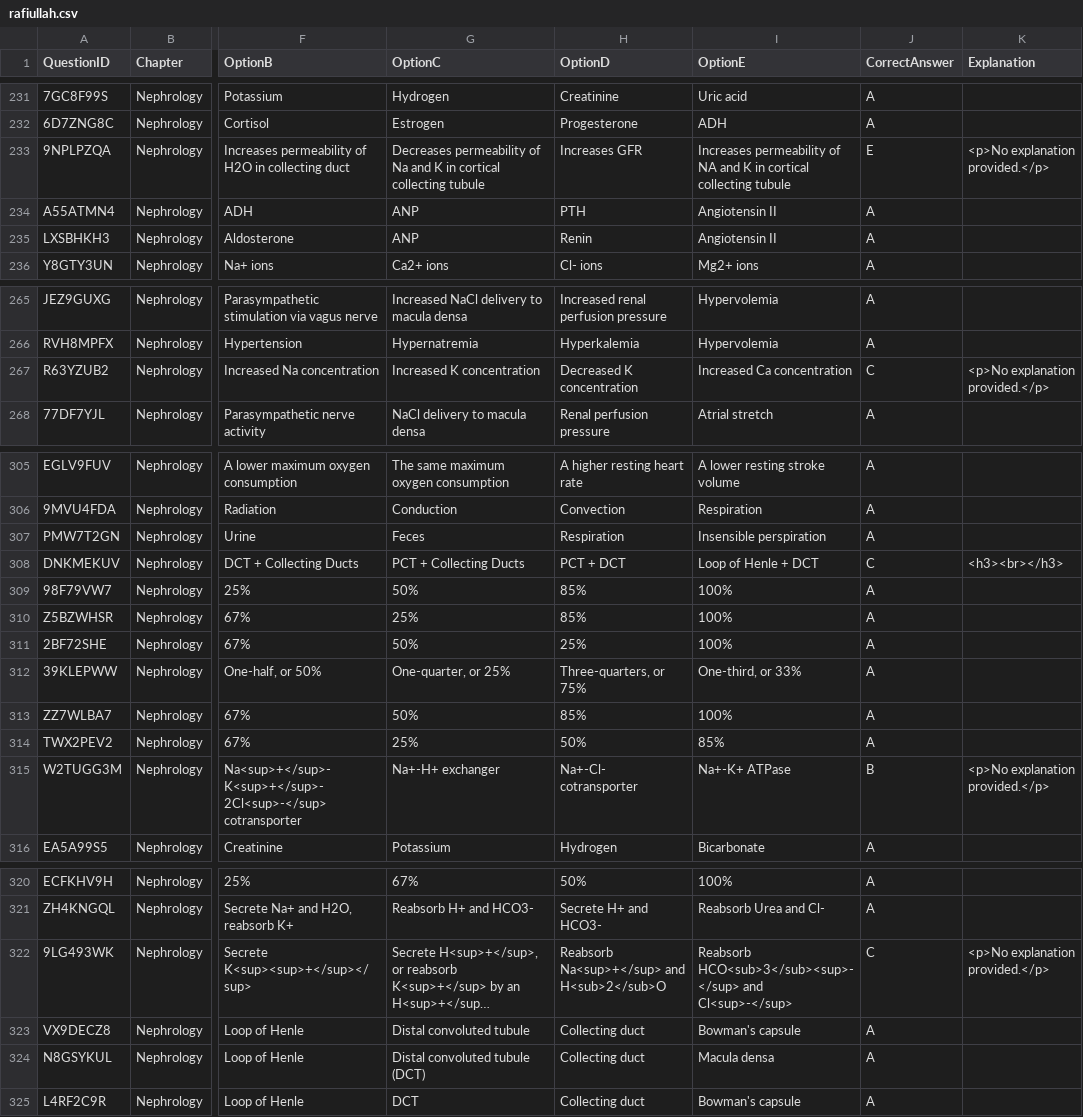
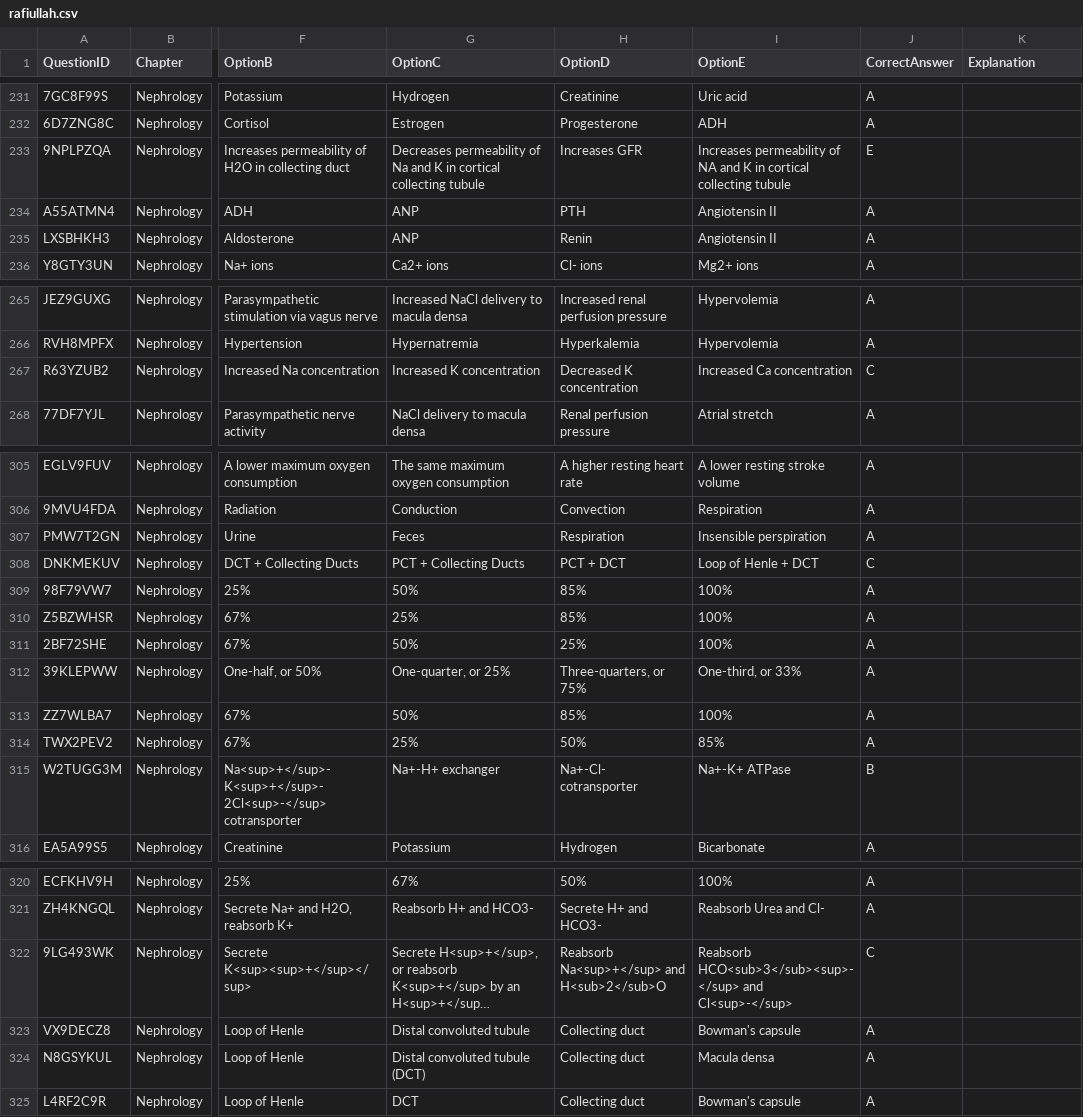
Before and after one commit to hassaan506/edeetos, a CSV file: Books/rafiullah.csv, drawn as a sheet; only a part is shown, gaps mark what is left out; long unchanged cells end in …; the diff covers the shown part only; the diff names each change by its address in the sheet, - before the commit and + after, or states it on an @@ line.

```diff
--- a/Books/rafiullah.csv
+++ b/Books/rafiullah.csv
-K233 (Explanation): <p>No explanation provided.</p>
+K233 (Explanation): (empty)
-K267 (Explanation): <p>No explanation provided.</p>
+K267 (Explanation): (empty)
-K308 (Explanation): <h3><br></h3>
+K308 (Explanation): (empty)
-K315 (Explanation): <p>No explanation provided.</p>
+K315 (Explanation): (empty)
-K322 (Explanation): <p>No explanation provided.</p>
+K322 (Explanation): (empty)
```
Also changed, not shown: 2 removed rows and 14 edited cells elsewhere in this file, 6 other files.
